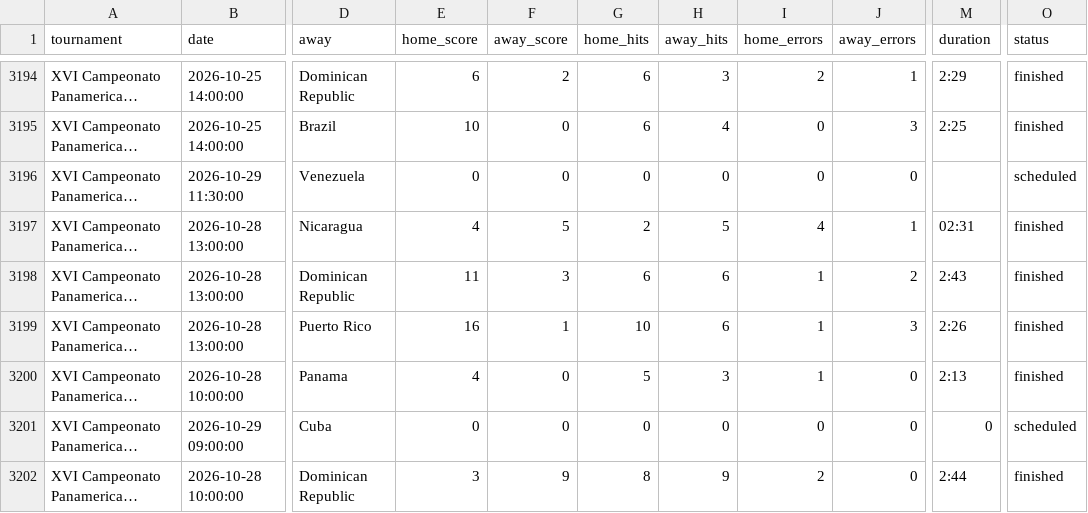
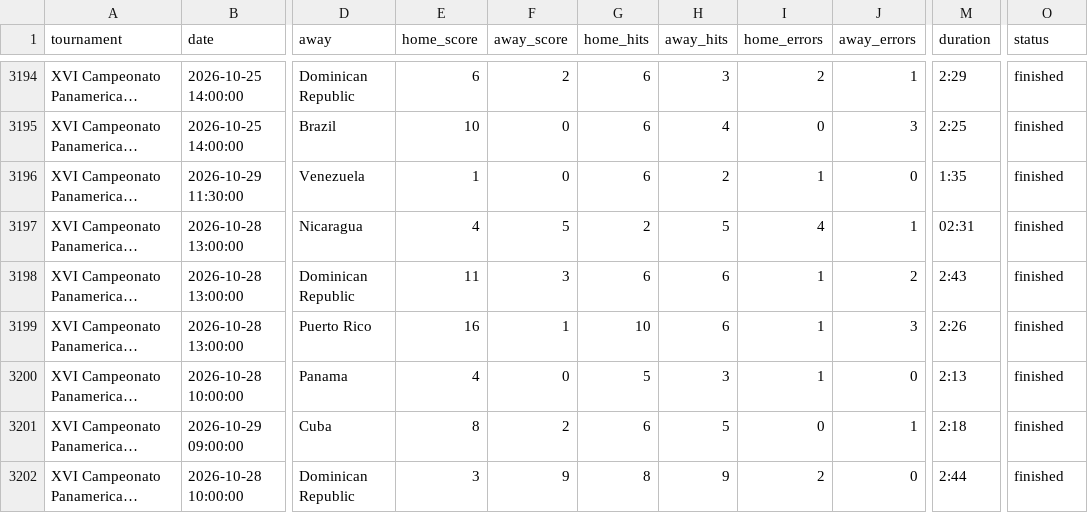
Before and after one commit to cafei-n/baseball_world, a CSV file: data/wbsc_results.csv, drawn as a sheet; only a part is shown, gaps mark what is left out; long unchanged cells end in …; the diff covers the shown part only; the diff names each change by its address in the sheet, - before the commit and + after, or states it on an @@ line.

```diff
--- a/data/wbsc_results.csv
+++ b/data/wbsc_results.csv
-E3196 (home_score): 0
+E3196 (home_score): 1
-G3196 (home_hits): 0
+G3196 (home_hits): 6
-H3196 (away_hits): 0
+H3196 (away_hits): 2
-I3196 (home_errors): 0
+I3196 (home_errors): 1
-M3196 (duration): (empty)
+M3196 (duration): 1:35
-O3196 (status): scheduled
+O3196 (status): finished
-E3201 (home_score): 0
+E3201 (home_score): 8
-F3201 (away_score): 0
+F3201 (away_score): 2
-G3201 (home_hits): 0
+G3201 (home_hits): 6
-H3201 (away_hits): 0
+H3201 (away_hits): 5
-J3201 (away_errors): 0
+J3201 (away_errors): 1
-M3201 (duration): 0
+M3201 (duration): 2:18
-O3201 (status): scheduled
+O3201 (status): finished
```
Also changed, not shown: 2 removed rows and 31 edited cells elsewhere in this file, data/ranking.csv, data/ranking_history.csv, 8 other files.
